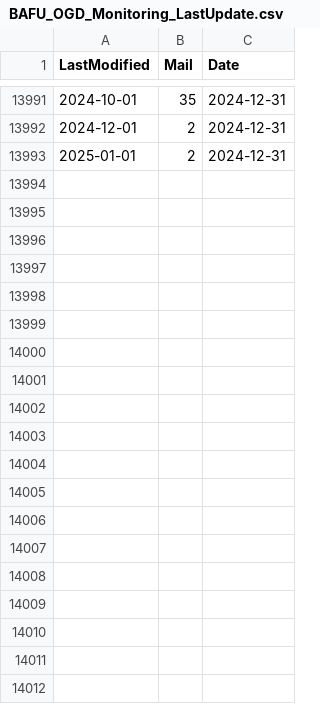
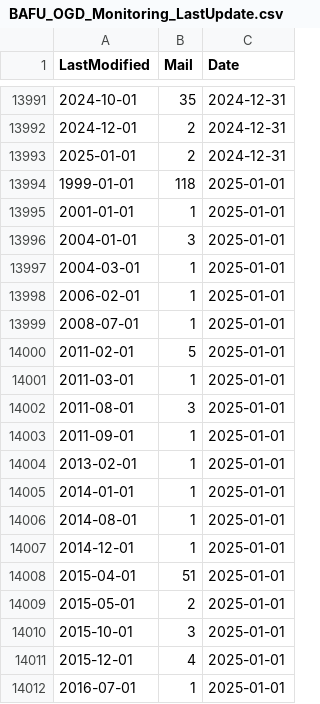
Before and after one commit to nrohrbach/OGD_Monitoring_BAFU, a CSV file: data/BAFU_OGD_Monitoring_LastUpdate.csv, drawn as a sheet; only a part is shown, gaps mark what is left out; the diff covers the shown part only; the diff names each change by its address in the sheet, - before the commit and + after, or states it on an @@ line.

```diff
--- a/data/BAFU_OGD_Monitoring_LastUpdate.csv
+++ b/data/BAFU_OGD_Monitoring_LastUpdate.csv
+row 13994: 1999-01-01 | 118 | 2025-01-01
+row 13995: 2001-01-01 | 1 | 2025-01-01
+row 13996: 2004-01-01 | 3 | 2025-01-01
+row 13997: 2004-03-01 | 1 | 2025-01-01
+row 13998: 2006-02-01 | 1 | 2025-01-01
+row 13999: 2008-07-01 | 1 | 2025-01-01
+row 14000: 2011-02-01 | 5 | 2025-01-01
+row 14001: 2011-03-01 | 1 | 2025-01-01
+row 14002: 2011-08-01 | 3 | 2025-01-01
+row 14003: 2011-09-01 | 1 | 2025-01-01
+row 14004: 2013-02-01 | 1 | 2025-01-01
+row 14005: 2014-01-01 | 1 | 2025-01-01
+row 14006: 2014-08-01 | 1 | 2025-01-01
+row 14007: 2014-12-01 | 1 | 2025-01-01
+row 14008: 2015-04-01 | 51 | 2025-01-01
+row 14009: 2015-05-01 | 2 | 2025-01-01
+row 14010: 2015-10-01 | 3 | 2025-01-01
+row 14011: 2015-12-01 | 4 | 2025-01-01
+row 14012: 2016-07-01 | 1 | 2025-01-01
```
Also changed, not shown: 35 added rows elsewhere in this file, data/BAFU_OGD_Monitoring_Datasets.csv, data/BAFU_OGD_Monitoring_Formats.csv, 6 other files.
